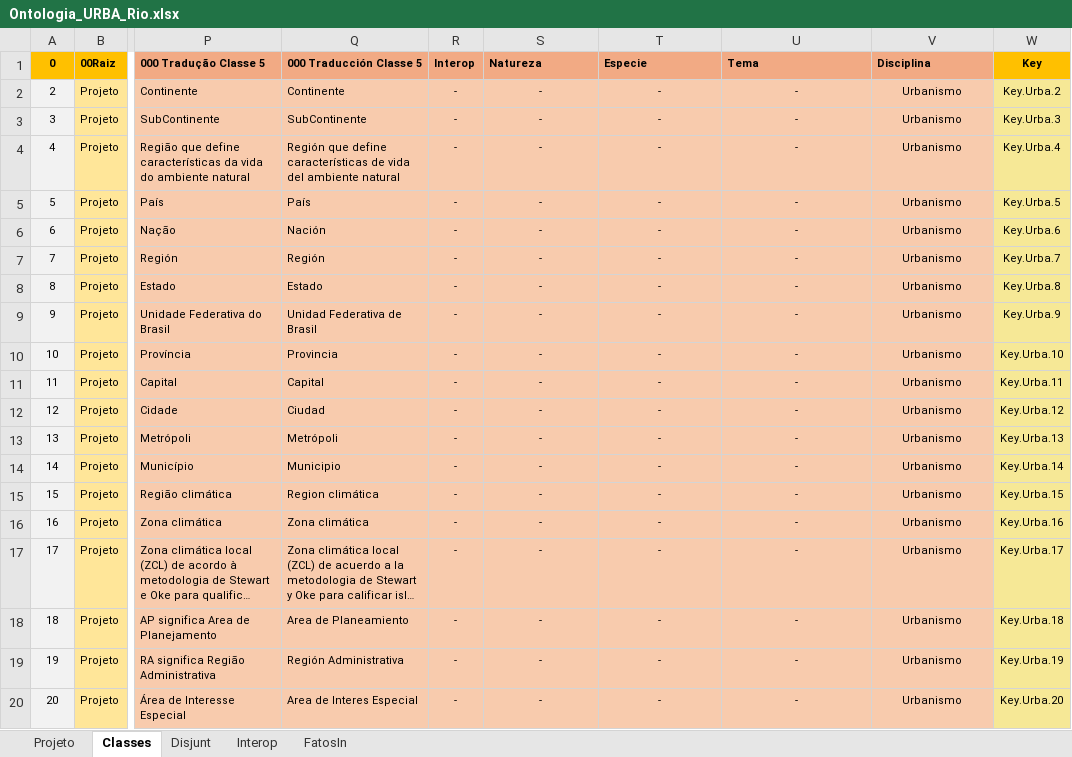
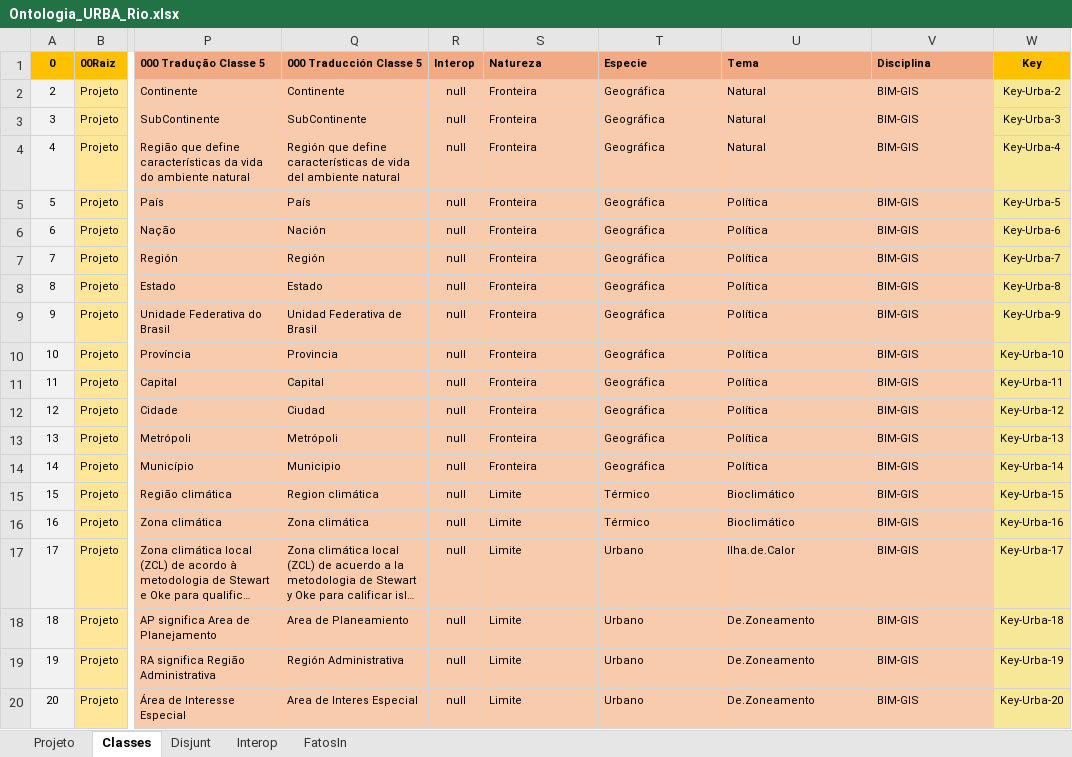
Before and after one commit to JLMenegotto/OntologiaBIM, an Excel workbook: Versão5/URBA/Ontologia_URBA_Rio.xlsx, sheet Classes, drawn as a sheet; only a part is shown, gaps mark what is left out; long unchanged cells end in …; values as stored, in another font and other column widths than the file's, no borders; conditional formats not drawn; the diff covers the shown part only; the diff names each change by its address in the sheet, - before the commit and + after, or states it on an @@ line.

Commit message:
Add files via upload

```diff
--- a/Versão5/URBA/Ontologia_URBA_Rio.xlsx (sheet Classes)
+++ b/Versão5/URBA/Ontologia_URBA_Rio.xlsx (sheet Classes)
-R2:R20 (Interop): -
+R2:R20 (Interop): null
-S2:S14 (Natureza): -
+S2:S14 (Natureza): Fronteira
-S2:V20 alignment: center
+S2:V20 alignment: left
-T2:T14 (Especie): -
+T2:T14 (Especie): Geográfica
-U2:U4 (Tema): -
+U2:U4 (Tema): Natural
-V2:V20 (Disciplina): Urbanismo
+V2:V20 (Disciplina): BIM-GIS
-W2 (Key): Key.Urba.2
+W2 (Key): Key-Urba-2
-W3 (Key): Key.Urba.3
+W3 (Key): Key-Urba-3
-W4 (Key): Key.Urba.4
+W4 (Key): Key-Urba-4
-U5:U14 (Tema): -
+U5:U14 (Tema): Política
-W5 (Key): Key.Urba.5
+W5 (Key): Key-Urba-5
-W6 (Key): Key.Urba.6
+W6 (Key): Key-Urba-6
-W7 (Key): Key.Urba.7
+W7 (Key): Key-Urba-7
-W8 (Key): Key.Urba.8
+W8 (Key): Key-Urba-8
-W9 (Key): Key.Urba.9
+W9 (Key): Key-Urba-9
-W10 (Key): Key.Urba.10
+W10 (Key): Key-Urba-10
-W11 (Key): Key.Urba.11
+W11 (Key): Key-Urba-11
-W12 (Key): Key.Urba.12
+W12 (Key): Key-Urba-12
-W13 (Key): Key.Urba.13
+W13 (Key): Key-Urba-13
-W14 (Key): Key.Urba.14
+W14 (Key): Key-Urba-14
-S15:S20 (Natureza): -
+S15:S20 (Natureza): Limite
-T15:T16 (Especie): -
+T15:T16 (Especie): Térmico
-U15:U16 (Tema): -
+U15:U16 (Tema): Bioclimático
-W15 (Key): Key.Urba.15
+W15 (Key): Key-Urba-15
-W16 (Key): Key.Urba.16
+W16 (Key): Key-Urba-16
-T17:T20 (Especie): -
+T17:T20 (Especie): Urbano
-U17 (Tema): -
+U17 (Tema): Ilha.de.Calor
-W17 (Key): Key.Urba.17
+W17 (Key): Key-Urba-17
-U18:U20 (Tema): -
+U18:U20 (Tema): De.Zoneamento
-W18 (Key): Key.Urba.18
+W18 (Key): Key-Urba-18
-W19 (Key): Key.Urba.19
+W19 (Key): Key-Urba-19
-W20 (Key): Key.Urba.20
+W20 (Key): Key-Urba-20
```
Also changed, not shown: 2 added rows, 1 removed row, 300 edited cells and cell formats elsewhere in this sheet, sheet Projeto, formulas that keep their value.
